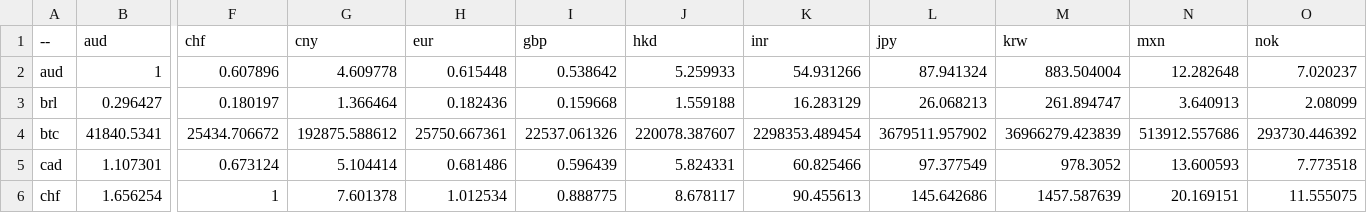
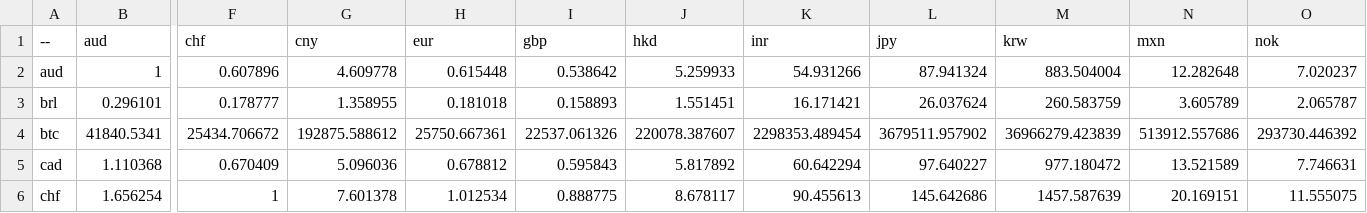
Before and after one commit to sparksets/exchange-rates, a CSV file: top20.csv, drawn as a sheet; only a part is shown, gaps mark what is left out; the diff covers the shown part only; the diff names each change by its address in the sheet, - before the commit and + after, or states it on an @@ line.

```diff
--- a/top20.csv
+++ b/top20.csv
-B3 (aud): 0.296427
+B3 (aud): 0.296101
-F3 (chf): 0.180197
+F3 (chf): 0.178777
-G3 (cny): 1.366464
+G3 (cny): 1.358955
-H3 (eur): 0.182436
+H3 (eur): 0.181018
-I3 (gbp): 0.159668
+I3 (gbp): 0.158893
-J3 (hkd): 1.559188
+J3 (hkd): 1.551451
-K3 (inr): 16.283129
+K3 (inr): 16.171421
-L3 (jpy): 26.068213
+L3 (jpy): 26.037624
-M3 (krw): 261.894747
+M3 (krw): 260.583759
-N3 (mxn): 3.640913
+N3 (mxn): 3.605789
-O3 (nok): 2.08099
+O3 (nok): 2.065787
-B5 (aud): 1.107301
+B5 (aud): 1.110368
-F5 (chf): 0.673124
+F5 (chf): 0.670409
-G5 (cny): 5.104414
+G5 (cny): 5.096036
-H5 (eur): 0.681486
+H5 (eur): 0.678812
-I5 (gbp): 0.596439
+I5 (gbp): 0.595843
-J5 (hkd): 5.824331
+J5 (hkd): 5.817892
-K5 (inr): 60.825466
+K5 (inr): 60.642294
-L5 (jpy): 97.377549
+L5 (jpy): 97.640227
-M5 (krw): 978.3052
+M5 (krw): 977.180472
-N5 (mxn): 13.600593
+N5 (mxn): 13.521589
-O5 (nok): 7.773518
+O5 (nok): 7.746631
```
Also changed, not shown: 173 edited cells elsewhere in this file, latest.csv, top10.csv, 3 other files.
